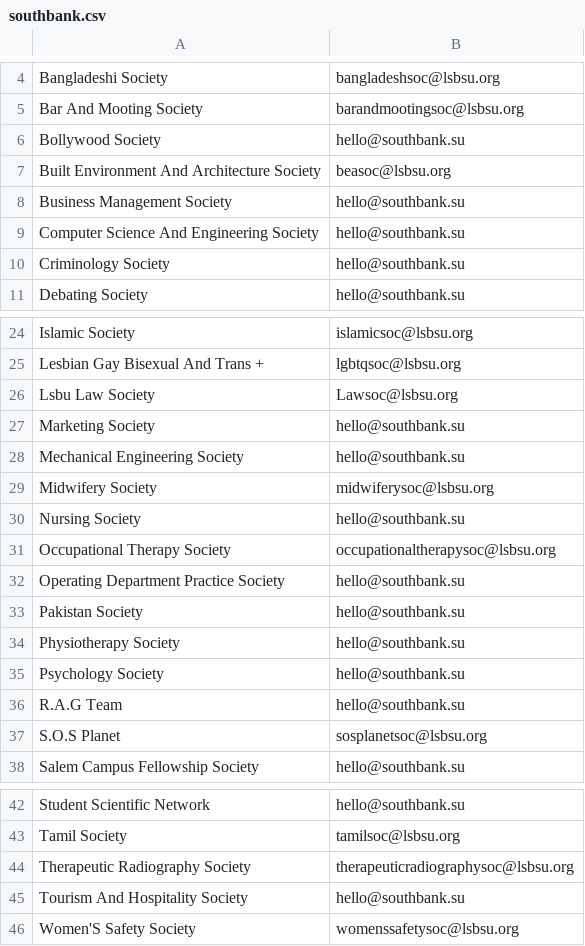
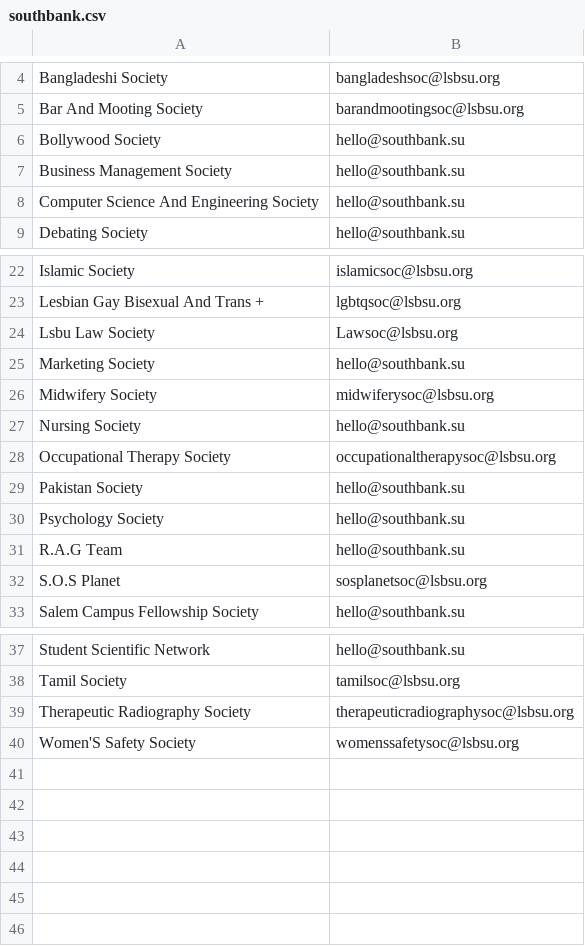
Before and after one commit to kcsoc/society-email-scrape, a CSV file: docs/output/southbank.csv, drawn as a sheet; only a part is shown, gaps mark what is left out; the diff names each change by its address in the sheet, - before the commit and + after, or states it on an @@ line.

```diff
--- a/docs/output/southbank.csv
+++ b/docs/output/southbank.csv
-row 7: Built Environment And Architecture Society | beasoc@lsbsu.org
-row 10: Criminology Society | hello@southbank.su
-row 28: Mechanical Engineering Society | hello@southbank.su
-row 32: Operating Department Practice Society | hello@southbank.su
-row 34: Physiotherapy Society | hello@southbank.su
-row 45: Tourism And Hospitality Society | hello@southbank.su
```
Also changed, not shown: docs/output/qmul.csv.
